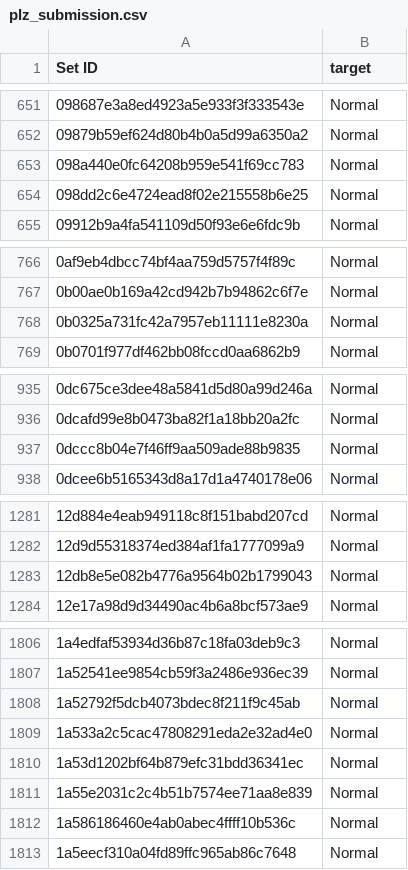
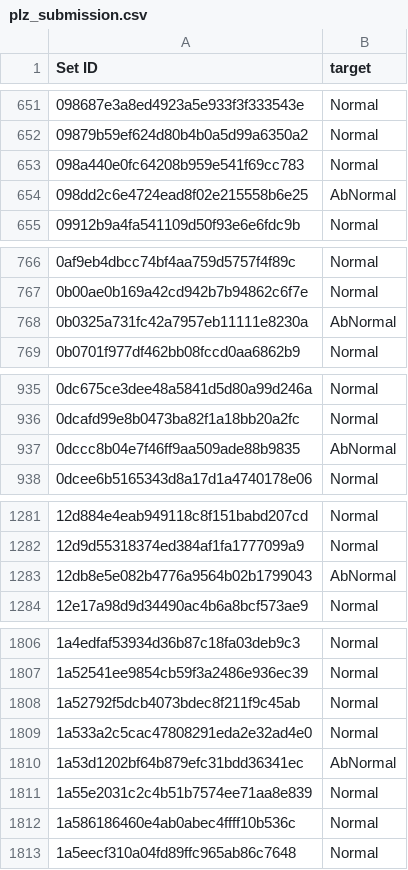
Before and after one commit to dyk9916/Lg_aimers5, a CSV file: 최적점수 따라가기/plz_submission.csv, drawn as a sheet; only a part is shown, gaps mark what is left out; the diff covers the shown part only.

```diff
--- a/최적점수 따라가기/plz_submission.csv
+++ b/최적점수 따라가기/plz_submission.csv
@@ -653,3 +653,3 @@ Set ID,target
 098a440e0fc64208b959e541f69cc783,Normal
-098dd2c6e4724ead8f02e215558b6e25,Normal
+098dd2c6e4724ead8f02e215558b6e25,AbNormal
 09912b9a4fa541109d50f93e6e6fdc9b,Normal
@@ -767,3 +767,3 @@ Set ID,target
 0b00ae0b169a42cd942b7b94862c6f7e,Normal
-0b0325a731fc42a7957eb11111e8230a,Normal
+0b0325a731fc42a7957eb11111e8230a,AbNormal
 0b0701f977df462bb08fccd0aa6862b9,Normal
@@ -936,3 +936,3 @@ Set ID,target
 0dcafd99e8b0473ba82f1a18bb20a2fc,Normal
-0dccc8b04e7f46ff9aa509ade88b9835,Normal
+0dccc8b04e7f46ff9aa509ade88b9835,AbNormal
 0dcee6b5165343d8a17d1a4740178e06,Normal
@@ -1282,3 +1282,3 @@ Set ID,target
 12d9d55318374ed384af1fa1777099a9,Normal
-12db8e5e082b4776a9564b02b1799043,Normal
+12db8e5e082b4776a9564b02b1799043,AbNormal
 12e17a98d9d34490ac4b6a8bcf573ae9,Normal
@@ -1809,3 +1809,3 @@ Set ID,target
 1a533a2c5cac47808291eda2e32ad4e0,Normal
-1a53d1202bf64b879efc31bdd36341ec,Normal
+1a53d1202bf64b879efc31bdd36341ec,AbNormal
 1a55e2031c2c4b51b7574ee71aa8e839,Normal
```
Also changed, not shown: 86 edited cells elsewhere in this file.
